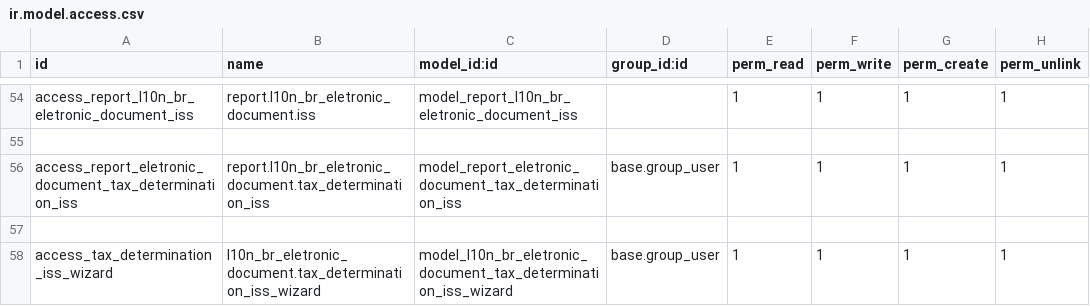
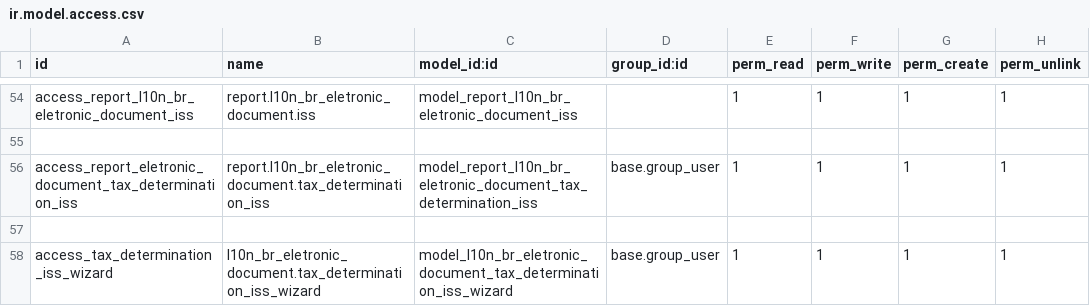
Before and after one commit to focvs-erp/odoo-brasil, a CSV file: l10n_br_eletronic_document/security/ir.model.access.csv, drawn as a sheet; only a part is shown, gaps mark what is left out.

```diff
--- a/l10n_br_eletronic_document/security/ir.model.access.csv
+++ b/l10n_br_eletronic_document/security/ir.model.access.csv
@@ -55,3 +55,3 @@ access_report_l10n_br_eletronic_document_iss,report.l10n_br_eletronic_document.i
 
-"access_report_eletronic_document_tax_determination_iss","report.l10n_br_eletronic_document.tax_determination_iss","model_report_eletronic_document_tax_determination_iss","base.group_user","1","1","1","1"
+"access_report_eletronic_document_tax_determination_iss","report.l10n_br_eletronic_document.tax_determination_iss","model_report_l10n_br_eletronic_document_tax_determination_iss","base.group_user","1","1","1","1"
 
```
Also changed, not shown: 2 other files.
